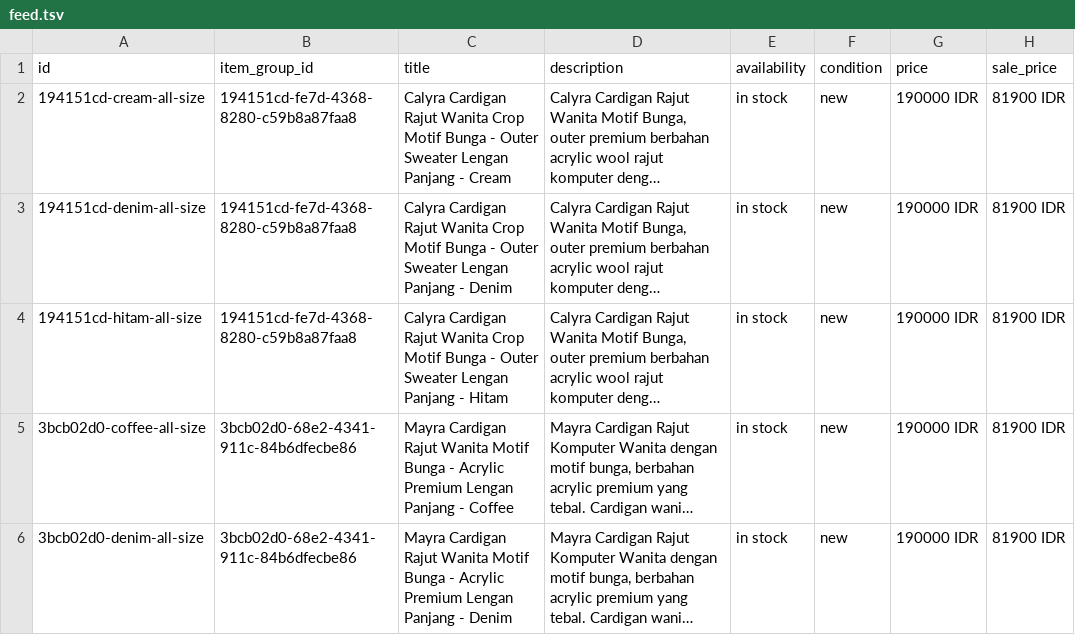
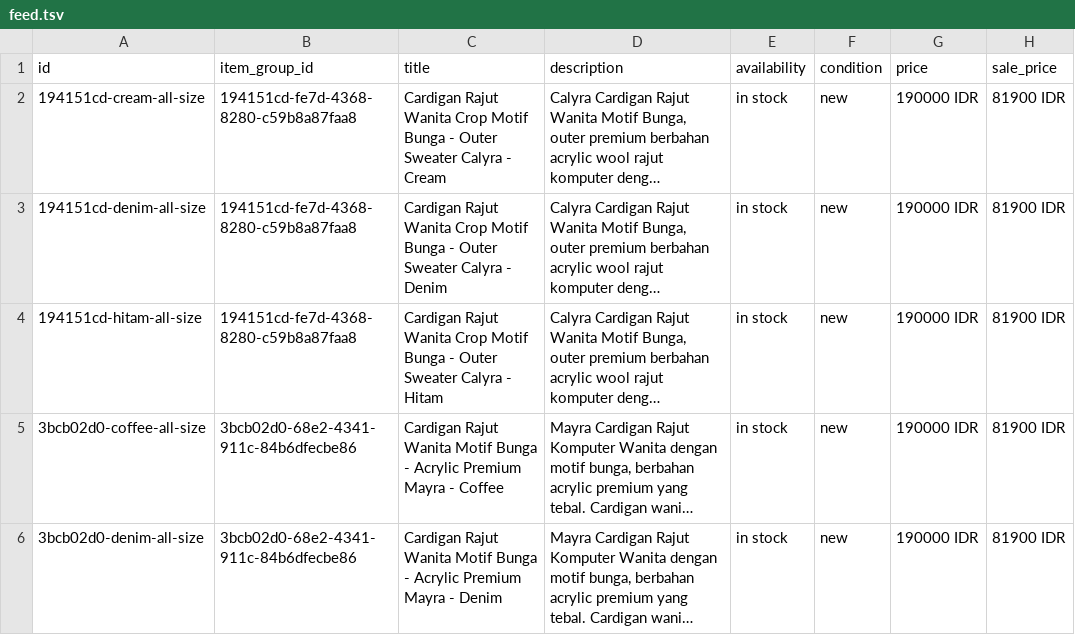
Before and after one commit to zenoot89/zenot-shop, a TSV file: feed.tsv, drawn as a sheet; only a part is shown; long unchanged cells end in …; the diff covers the shown part only; the diff names each change by its address in the sheet, - before the commit and + after, or states it on an @@ line.

```diff
--- a/feed.tsv
+++ b/feed.tsv
-C2 (title): Calyra Cardigan Rajut Wanita Crop Motif Bunga - Outer Sweater Lengan Panjang - Cream
+C2 (title): Cardigan Rajut Wanita Crop Motif Bunga - Outer Sweater Calyra - Cream
-C3 (title): Calyra Cardigan Rajut Wanita Crop Motif Bunga - Outer Sweater Lengan Panjang - Denim
+C3 (title): Cardigan Rajut Wanita Crop Motif Bunga - Outer Sweater Calyra - Denim
-C4 (title): Calyra Cardigan Rajut Wanita Crop Motif Bunga - Outer Sweater Lengan Panjang - Hitam
+C4 (title): Cardigan Rajut Wanita Crop Motif Bunga - Outer Sweater Calyra - Hitam
-C5 (title): Mayra Cardigan Rajut Wanita Motif Bunga - Acrylic Premium Lengan Panjang - Coffee
+C5 (title): Cardigan Rajut Wanita Motif Bunga - Acrylic Premium Mayra - Coffee
-C6 (title): Mayra Cardigan Rajut Wanita Motif Bunga - Acrylic Premium Lengan Panjang - Denim
+C6 (title): Cardigan Rajut Wanita Motif Bunga - Acrylic Premium Mayra - Denim
```
Also changed, not shown: 12 edited cells elsewhere in this file, 1 other file.
